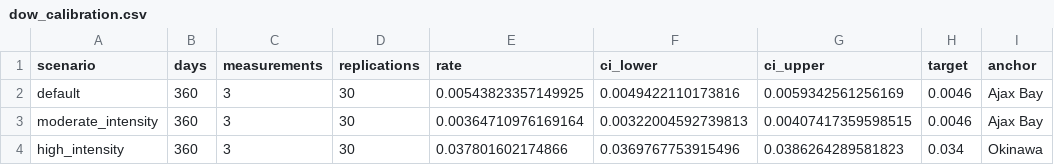
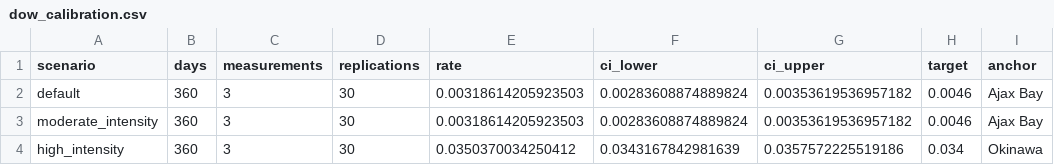
Before and after one commit to natosys/Battlefield-Casualty-Handling, a CSV file: data/calibration/dow_calibration.csv, drawn as a sheet; only a part is shown; the diff names each change by its address in the sheet, - before the commit and + after, or states it on an @@ line.

```diff
--- a/data/calibration/dow_calibration.csv
+++ b/data/calibration/dow_calibration.csv
-E2 (rate): 0.00543823357149925
+E2 (rate): 0.00318614205923503
-F2 (ci_lower): 0.0049422110173816
+F2 (ci_lower): 0.00283608874889824
-G2 (ci_upper): 0.0059342561256169
+G2 (ci_upper): 0.00353619536957182
-E3 (rate): 0.00364710976169164
+E3 (rate): 0.00318614205923503
-F3 (ci_lower): 0.00322004592739813
+F3 (ci_lower): 0.00283608874889824
-G3 (ci_upper): 0.00407417359598515
+G3 (ci_upper): 0.00353619536957182
-E4 (rate): 0.037801602174866
+E4 (rate): 0.0350370034250412
-F4 (ci_lower): 0.0369767753915496
+F4 (ci_lower): 0.0343167842981639
-G4 (ci_upper): 0.0386264289581823
+G4 (ci_upper): 0.0357572225519186
```
